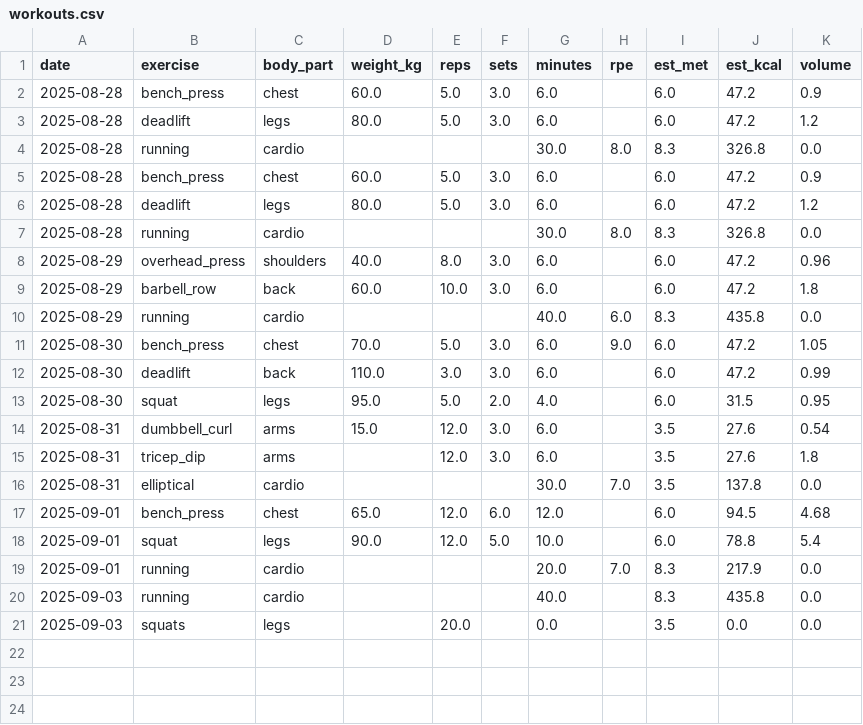
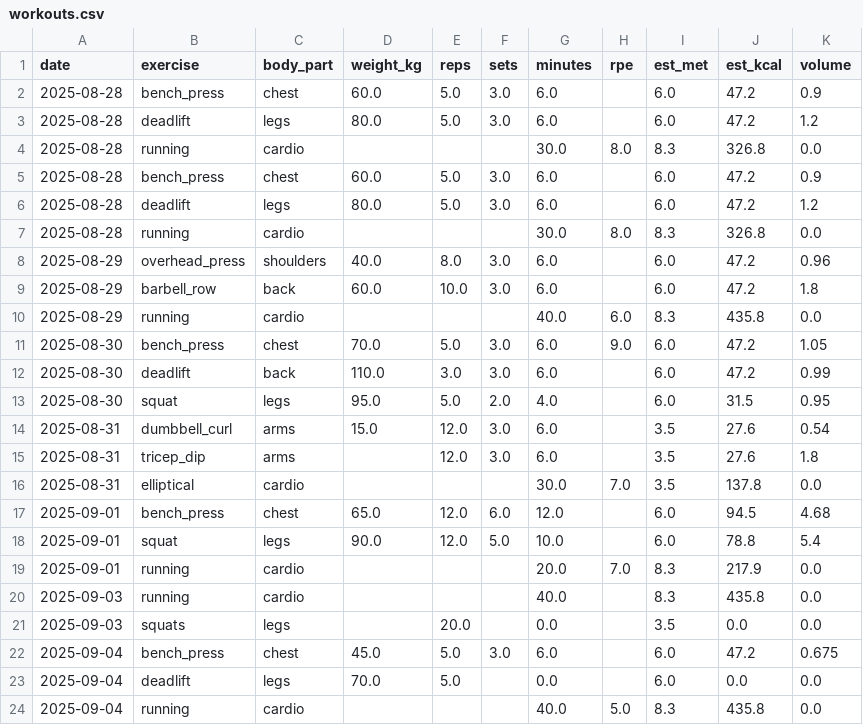
Before and after one commit to TianfeiXu/Fitness_assistant_demo_8_25, a CSV file: data/workouts.csv, drawn as a sheet; the diff names each change by its address in the sheet, - before the commit and + after, or states it on an @@ line.

```diff
--- a/data/workouts.csv
+++ b/data/workouts.csv
+row 22: 2025-09-04 | bench_press | chest | 45.0 | 5.0 | 3.0 | 6.0 |  | 6.0 | 47.2 | 0.675
+row 23: 2025-09-04 | deadlift | legs | 70.0 | 5.0 |  | 0.0 |  | 6.0 | 0.0 | 0.0
+row 24: 2025-09-04 | running | cardio |  |  |  | 40.0 | 5.0 | 8.3 | 435.8 | 0.0
```
Also changed, not shown: data/heat.csv, 1 other file.
